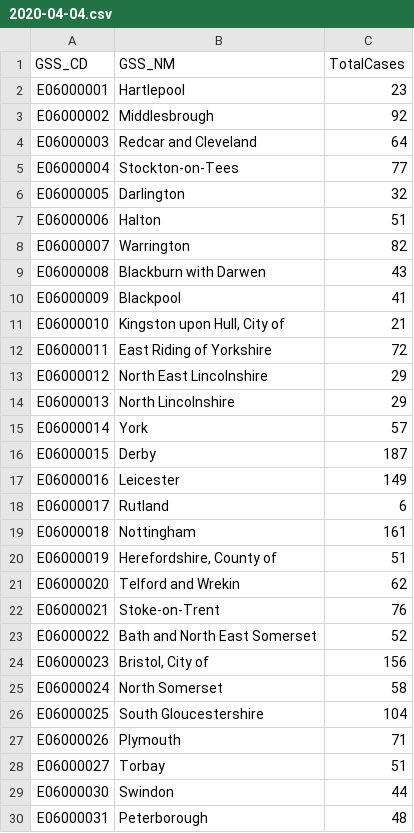
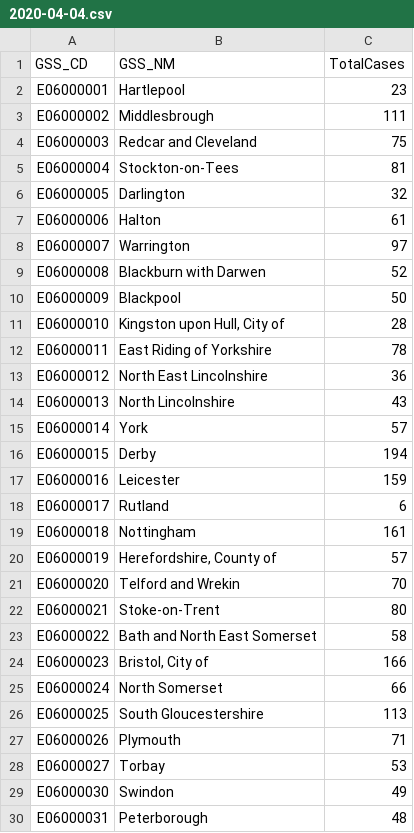
Before and after one commit to JieGH/COVID19_UK_Regional, a CSV file: 2020-04-04.csv, drawn as a sheet; only a part is shown; the diff covers the shown part only.

```diff
--- a/2020-04-04.csv
+++ b/2020-04-04.csv
@@ -2,29 +2,29 @@ GSS_CD,GSS_NM,TotalCases
 E06000001,Hartlepool,23
-E06000002,Middlesbrough,92
-E06000003,Redcar and Cleveland,64
-E06000004,Stockton-on-Tees,77
+E06000002,Middlesbrough,111
+E06000003,Redcar and Cleveland,75
+E06000004,Stockton-on-Tees,81
 E06000005,Darlington,32
-E06000006,Halton,51
-E06000007,Warrington,82
-E06000008,Blackburn with Darwen,43
-E06000009,Blackpool,41
-E06000010,"Kingston upon Hull, City of",21
-E06000011,East Riding of Yorkshire,72
-E06000012,North East Lincolnshire,29
-E06000013,North Lincolnshire,29
+E06000006,Halton,61
+E06000007,Warrington,97
+E06000008,Blackburn with Darwen,52
+E06000009,Blackpool,50
+E06000010,"Kingston upon Hull, City of",28
+E06000011,East Riding of Yorkshire,78
+E06000012,North East Lincolnshire,36
+E06000013,North Lincolnshire,43
 E06000014,York,57
-E06000015,Derby,187
-E06000016,Leicester,149
+E06000015,Derby,194
+E06000016,Leicester,159
 E06000017,Rutland,6
 E06000018,Nottingham,161
-E06000019,"Herefordshire, County of",51
-E06000020,Telford and Wrekin,62
-E06000021,Stoke-on-Trent,76
-E06000022,Bath and North East Somerset,52
-E06000023,"Bristol, City of",156
-E06000024,North Somerset,58
-E06000025,South Gloucestershire,104
+E06000019,"Herefordshire, County of",57
+E06000020,Telford and Wrekin,70
+E06000021,Stoke-on-Trent,80
+E06000022,Bath and North East Somerset,58
+E06000023,"Bristol, City of",166
+E06000024,North Somerset,66
+E06000025,South Gloucestershire,113
 E06000026,Plymouth,71
-E06000027,Torbay,51
-E06000030,Swindon,44
+E06000027,Torbay,53
+E06000030,Swindon,49
 E06000031,Peterborough,48
```
Also changed, not shown: 113 edited cells elsewhere in this file, 1 other file.
